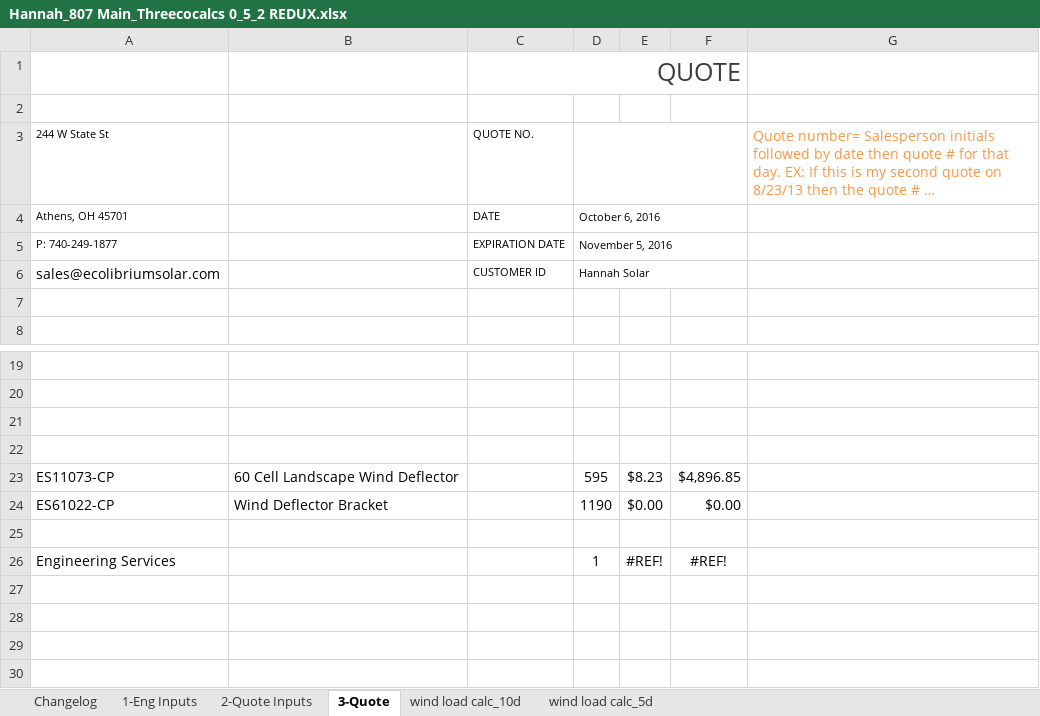
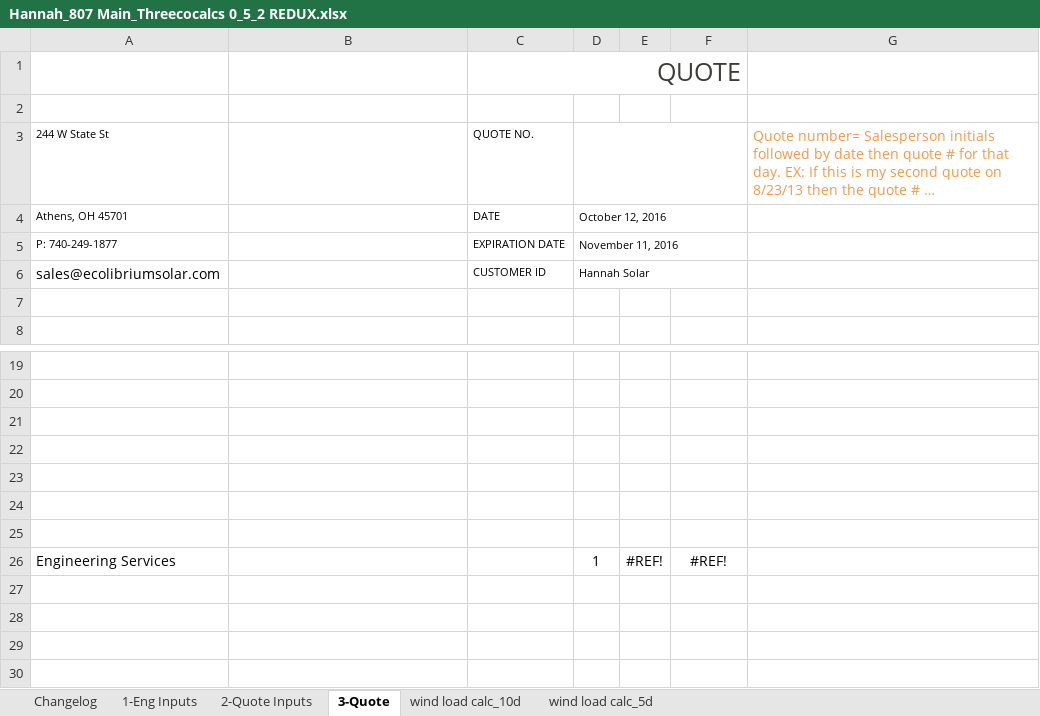
Before and after one commit to 15831944/balcalparse, an Excel workbook: test files/Hannah_807 Main_Threecocalcs 0_5_2 REDUX.xlsx, sheet 3-Quote, drawn as a sheet; only a part is shown, gaps mark what is left out; long unchanged cells end in …; values as stored, in another font and other column widths than the file's, no borders; charts and pictures not drawn; the diff names each change by its address in the sheet, - before the commit and + after, or states it on an @@ line.

```diff
--- a/test files/Hannah_807 Main_Threecocalcs 0_5_2 REDUX.xlsx (sheet 3-Quote)
+++ b/test files/Hannah_807 Main_Threecocalcs 0_5_2 REDUX.xlsx (sheet 3-Quote)
-D4: October 6, 2016
+D4: October 12, 2016
-D5: November 5, 2016
+D5: November 11, 2016
-row 23: ES11073-CP | 60 Cell Landscape Wind Deflector |  | 595 | $8.23 | $4,896.85
+row 23: (empty)
-row 24: ES61022-CP | Wind Deflector Bracket |  | 1190 | $0.00 | $0.00
+row 24: (empty)
```
Also changed, not shown: sheet wind load calc_5d, sheet wind load calc_10d, sheet 2-Quote Inputs, sheet 1-Eng Inputs, hidden cells, test files/Borrego_Petco_Threecocalcs 0_5_2 Granule Coated REDUX.xlsx, test files/Boulder Nissan Threecocalcs 0_5_2 DEFLECTOR - Copy.xlsx, 37 other files.
